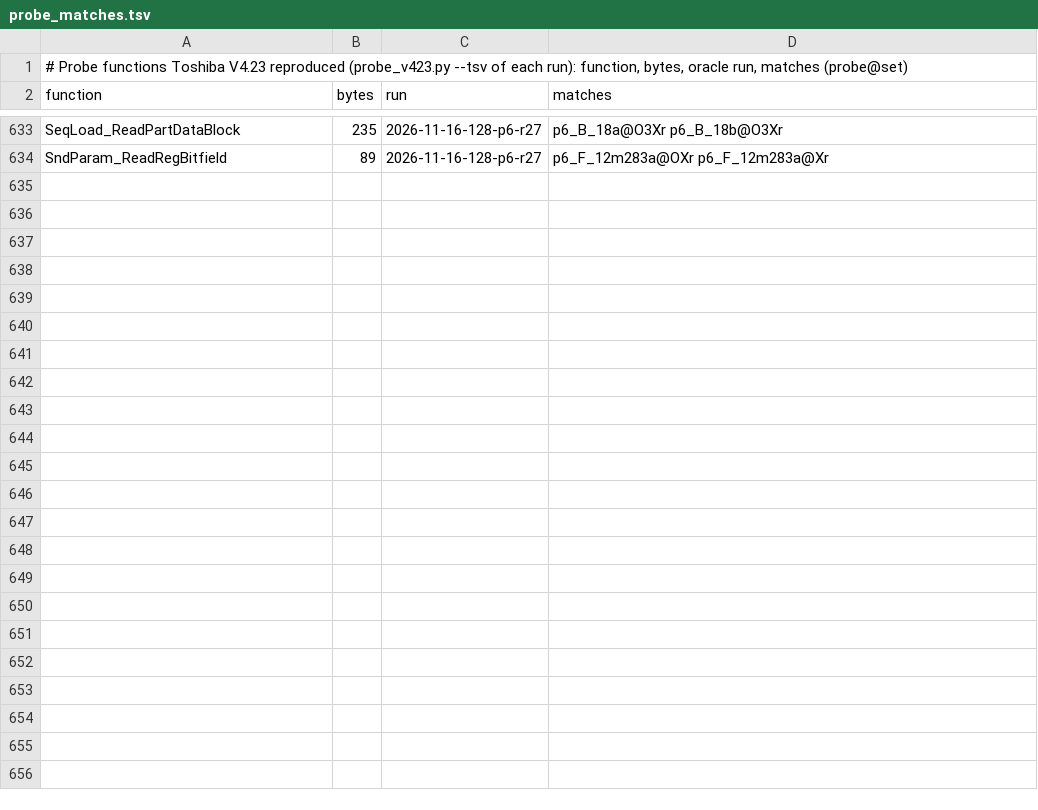
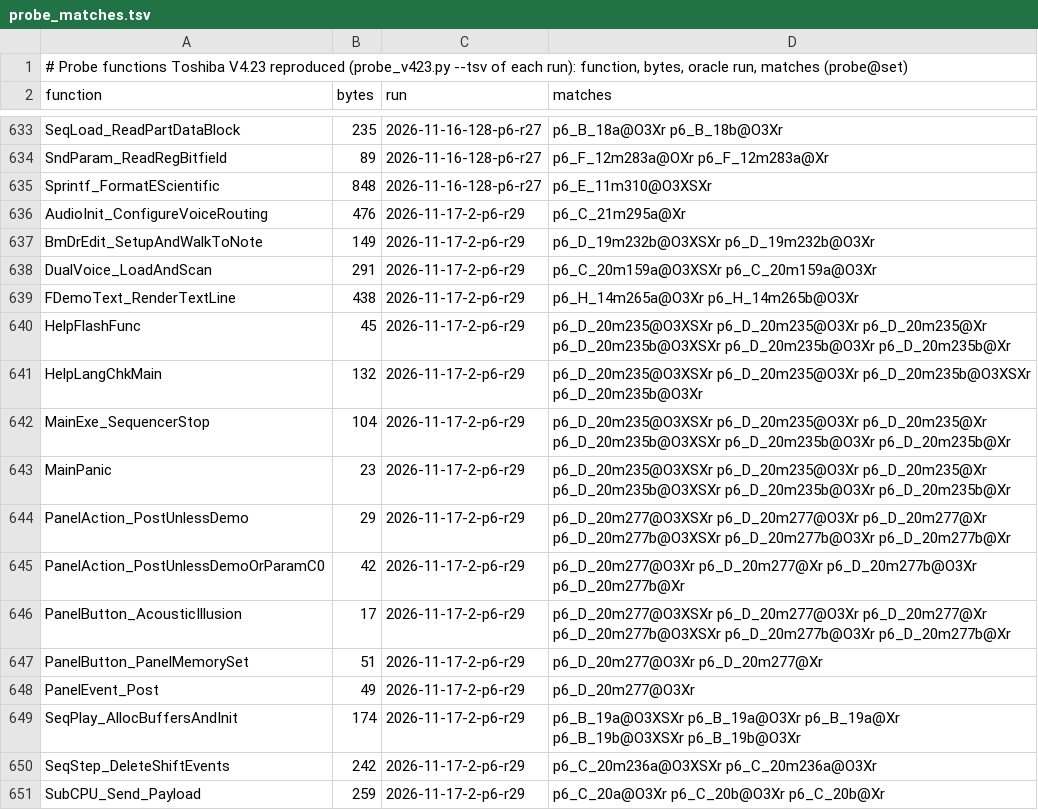
Before and after one commit to ArqueologiaDigital/technics-roms-disasm, a TSV file: notes/cc900-phase6-2026-11-16/probe_matches.tsv, drawn as a sheet; only a part is shown, gaps mark what is left out; the diff names each change by its address in the sheet, - before the commit and + after, or states it on an @@ line.

```diff
--- a/notes/cc900-phase6-2026-11-16/probe_matches.tsv
+++ b/notes/cc900-phase6-2026-11-16/probe_matches.tsv
+row 635: Sprintf_FormatEScientific | 848 | 2026-11-16-128-p6-r27 | p6_E_11m310@O3XSXr
+row 636: AudioInit_ConfigureVoiceRouting | 476 | 2026-11-17-2-p6-r29 | p6_C_21m295a@Xr
+row 637: BmDrEdit_SetupAndWalkToNote | 149 | 2026-11-17-2-p6-r29 | p6_D_19m232b@O3XSXr p6_D_19m232b@O3Xr
+row 638: DualVoice_LoadAndScan | 291 | 2026-11-17-2-p6-r29 | p6_C_20m159a@O3XSXr p6_C_20m159a@O3Xr
+row 639: FDemoText_RenderTextLine | 438 | 2026-11-17-2-p6-r29 | p6_H_14m265a@O3Xr p6_H_14m265b@O3Xr
+row 640: HelpFlashFunc | 45 | 2026-11-17-2-p6-r29 | p6_D_20m235@O3XSXr p6_D_20m235@O3Xr p6_D_20m235@Xr p6_D_20m235b@O3XSXr p6_D_20m235b@O3Xr p6_D_20m235b@Xr
+row 641: HelpLangChkMain | 132 | 2026-11-17-2-p6-r29 | p6_D_20m235@O3XSXr p6_D_20m235@O3Xr p6_D_20m235b@O3XSXr p6_D_20m235b@O3Xr
+row 642: MainExe_SequencerStop | 104 | 2026-11-17-2-p6-r29 | p6_D_20m235@O3XSXr p6_D_20m235@O3Xr p6_D_20m235@Xr p6_D_20m235b@O3XSXr p6_D_20m235b@O3Xr p6_D_20m235b@Xr
+row 643: MainPanic | 23 | 2026-11-17-2-p6-r29 | p6_D_20m235@O3XSXr p6_D_20m235@O3Xr p6_D_20m235@Xr p6_D_20m235b@O3XSXr p6_D_20m235b@O3Xr p6_D_20m235b@Xr
+row 644: PanelAction_PostUnlessDemo | 29 | 2026-11-17-2-p6-r29 | p6_D_20m277@O3XSXr p6_D_20m277@O3Xr p6_D_20m277@Xr p6_D_20m277b@O3XSXr p6_D_20m277b@O3Xr p6_D_20m277b@Xr
+row 645: PanelAction_PostUnlessDemoOrParamC0 | 42 | 2026-11-17-2-p6-r29 | p6_D_20m277@O3Xr p6_D_20m277@Xr p6_D_20m277b@O3Xr p6_D_20m277b@Xr
+row 646: PanelButton_AcousticIllusion | 17 | 2026-11-17-2-p6-r29 | p6_D_20m277@O3XSXr p6_D_20m277@O3Xr p6_D_20m277@Xr p6_D_20m277b@O3XSXr p6_D_20m277b@O3Xr p6_D_20m277b@Xr
+row 647: PanelButton_PanelMemorySet | 51 | 2026-11-17-2-p6-r29 | p6_D_20m277@O3Xr p6_D_20m277@Xr
+row 648: PanelEvent_Post | 49 | 2026-11-17-2-p6-r29 | p6_D_20m277@O3Xr
+row 649: SeqPlay_AllocBuffersAndInit | 174 | 2026-11-17-2-p6-r29 | p6_B_19a@O3XSXr p6_B_19a@O3Xr p6_B_19a@Xr p6_B_19b@O3XSXr p6_B_19b@O3Xr
+row 650: SeqStep_DeleteShiftEvents | 242 | 2026-11-17-2-p6-r29 | p6_C_20m236a@O3XSXr p6_C_20m236a@O3Xr
+row 651: SubCPU_Send_Payload | 259 | 2026-11-17-2-p6-r29 | p6_C_20a@O3Xr p6_C_20b@O3Xr p6_C_20b@Xr
```
Also changed, not shown: 55 other files.
